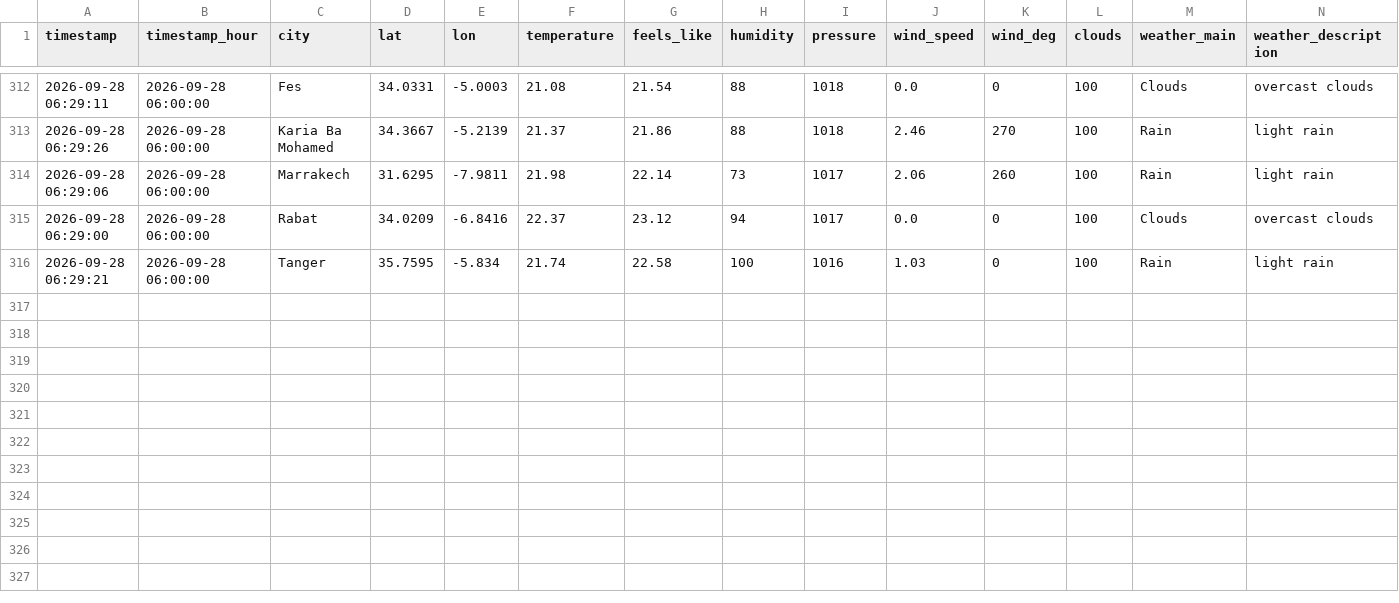
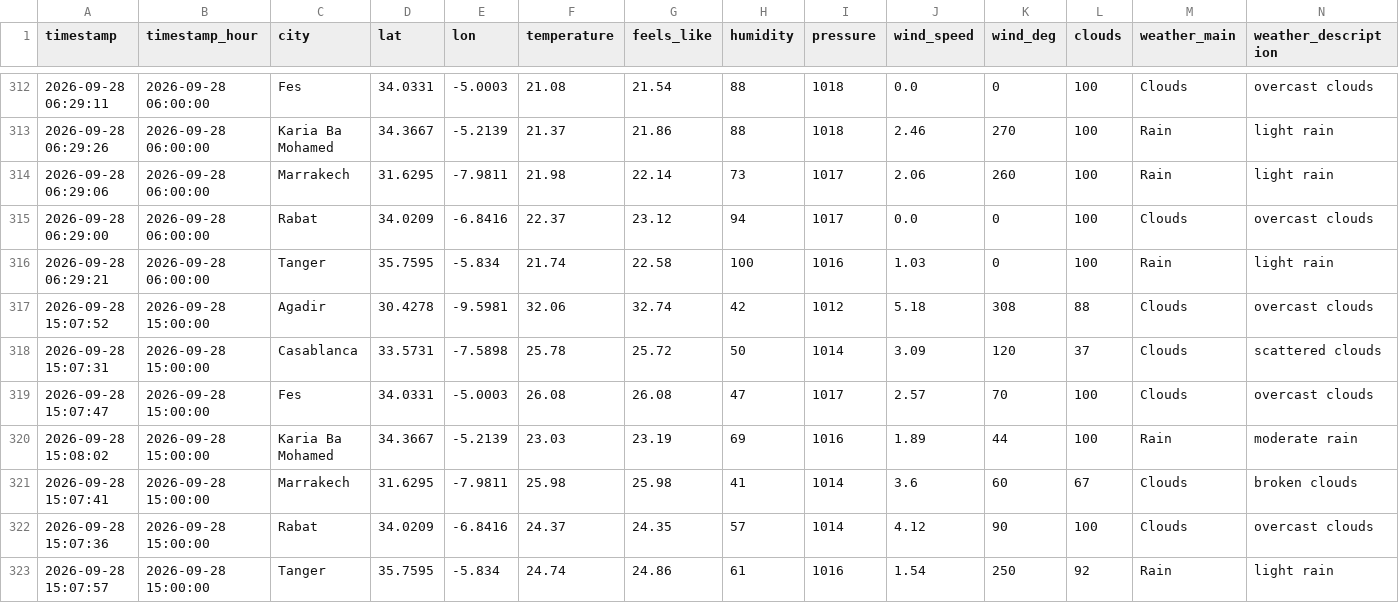
Before and after one commit to Bilal51002/air-quality-prediction-morocco, a CSV file: data/raw/morocco_air_quality_data.csv, drawn as a sheet; only a part is shown, gaps mark what is left out; rows hold the shown columns only; the diff names each change by its address in the sheet, - before the commit and + after, or states it on an @@ line.

```diff
--- a/data/raw/morocco_air_quality_data.csv
+++ b/data/raw/morocco_air_quality_data.csv
+row 317: 2026-09-28 15:07:52 | 2026-09-28 15:00:00 | Agadir | 30.4278 | -9.5981 | 32.06 | 32.74 | 42 | 1012 | 5.18 | 308 | 88 | Clouds | overcast clouds
+row 318: 2026-09-28 15:07:31 | 2026-09-28 15:00:00 | Casablanca | 33.5731 | -7.5898 | 25.78 | 25.72 | 50 | 1014 | 3.09 | 120 | 37 | Clouds | scattered clouds
+row 319: 2026-09-28 15:07:47 | 2026-09-28 15:00:00 | Fes | 34.0331 | -5.0003 | 26.08 | 26.08 | 47 | 1017 | 2.57 | 70 | 100 | Clouds | overcast clouds
+row 320: 2026-09-28 15:08:02 | 2026-09-28 15:00:00 | Karia Ba Mohamed | 34.3667 | -5.2139 | 23.03 | 23.19 | 69 | 1016 | 1.89 | 44 | 100 | Rain | moderate rain
+row 321: 2026-09-28 15:07:41 | 2026-09-28 15:00:00 | Marrakech | 31.6295 | -7.9811 | 25.98 | 25.98 | 41 | 1014 | 3.6 | 60 | 67 | Clouds | broken clouds
+row 322: 2026-09-28 15:07:36 | 2026-09-28 15:00:00 | Rabat | 34.0209 | -6.8416 | 24.37 | 24.35 | 57 | 1014 | 4.12 | 90 | 100 | Clouds | overcast clouds
+row 323: 2026-09-28 15:07:57 | 2026-09-28 15:00:00 | Tanger | 35.7595 | -5.834 | 24.74 | 24.86 | 61 | 1016 | 1.54 | 250 | 92 | Rain | light rain
```
